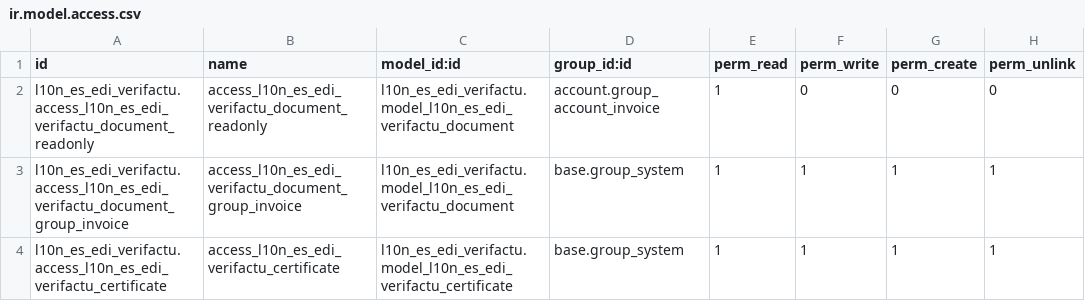
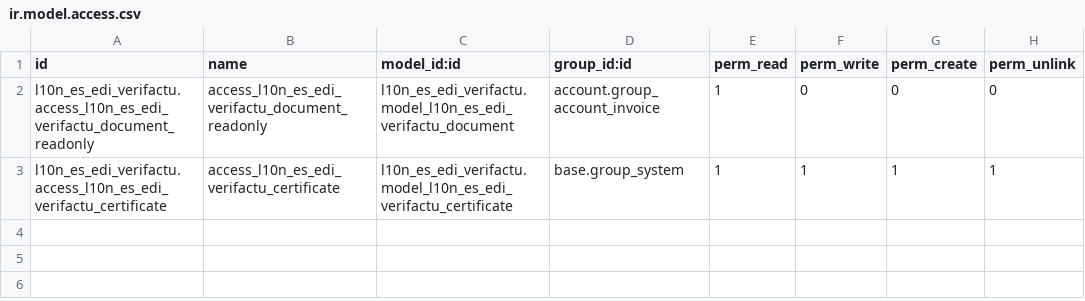
Before and after one commit to evazquezrod/odoo, a CSV file: addons/l10n_es_edi_verifactu/security/ir.model.access.csv, drawn as a sheet; the diff names each change by its address in the sheet, - before the commit and + after, or states it on an @@ line.

Commit message:
[ADD] l10n_es_edi_verifactu{,_pos}: [fixup!] [fixup!] [fixup!] review

```diff
--- a/addons/l10n_es_edi_verifactu/security/ir.model.access.csv
+++ b/addons/l10n_es_edi_verifactu/security/ir.model.access.csv
-row 3: l10n_es_edi_verifactu.access_l10n_es_edi_verifactu_document_group_invoice | access_l10n_es_edi_verifactu_document_group_invoice | l10n_es_edi_verifactu.model_l10n_es_edi_verifactu_document | base.group_system | 1 | 1 | 1 | 1
```
Also changed, not shown: 5 other files.
